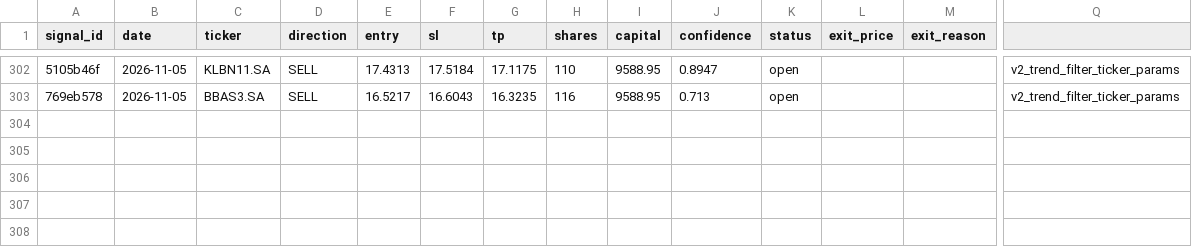
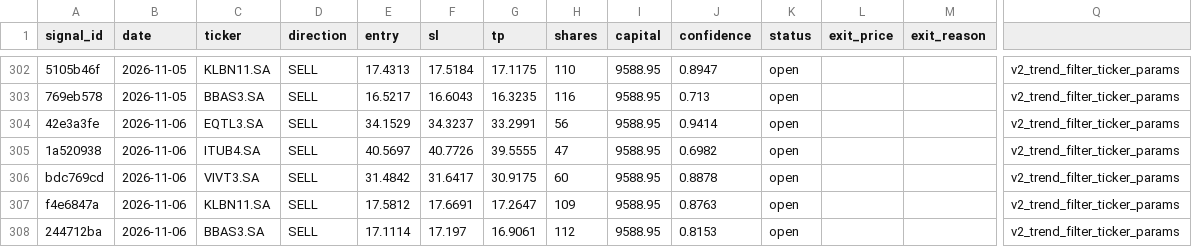
Before and after one commit to DavidCumaru/Systematic_Quant, a CSV file: trades/journal.csv, drawn as a sheet; only a part is shown, gaps mark what is left out; rows hold the shown columns only; the diff names each change by its address in the sheet, - before the commit and + after, or states it on an @@ line.

Commit message:
data: journal atualizado 2026-11-06

```diff
--- a/trades/journal.csv
+++ b/trades/journal.csv
+row 304: 42e3a3fe | 2026-11-06 | EQTL3.SA | SELL | 34.1529 | 34.3237 | 33.2991 | 56 | 9588.95 | 0.9414 | open |  |  | v2_trend_filter_ticker_params
+row 305: 1a520938 | 2026-11-06 | ITUB4.SA | SELL | 40.5697 | 40.7726 | 39.5555 | 47 | 9588.95 | 0.6982 | open |  |  | v2_trend_filter_ticker_params
+row 306: bdc769cd | 2026-11-06 | VIVT3.SA | SELL | 31.4842 | 31.6417 | 30.9175 | 60 | 9588.95 | 0.8878 | open |  |  | v2_trend_filter_ticker_params
+row 307: f4e6847a | 2026-11-06 | KLBN11.SA | SELL | 17.5812 | 17.6691 | 17.2647 | 109 | 9588.95 | 0.8763 | open |  |  | v2_trend_filter_ticker_params
+row 308: 244712ba | 2026-11-06 | BBAS3.SA | SELL | 17.1114 | 17.197 | 16.9061 | 112 | 9588.95 | 0.8153 | open |  |  | v2_trend_filter_ticker_params
```
